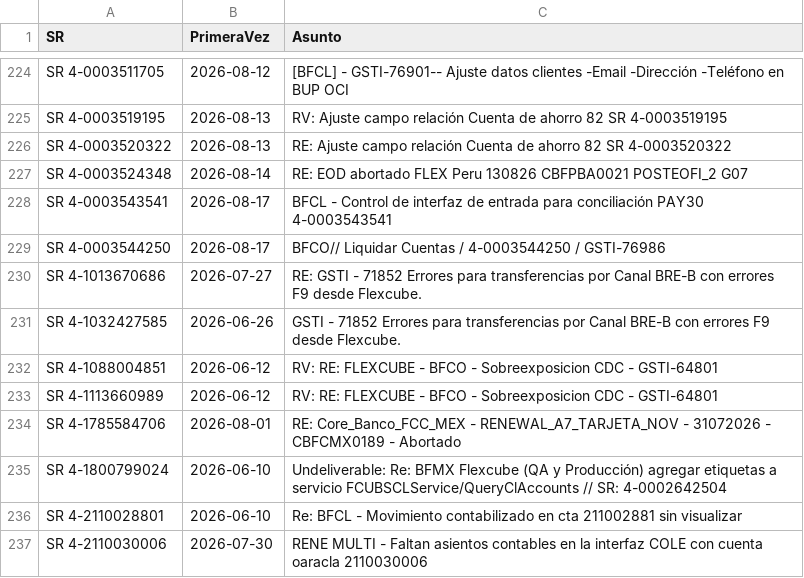
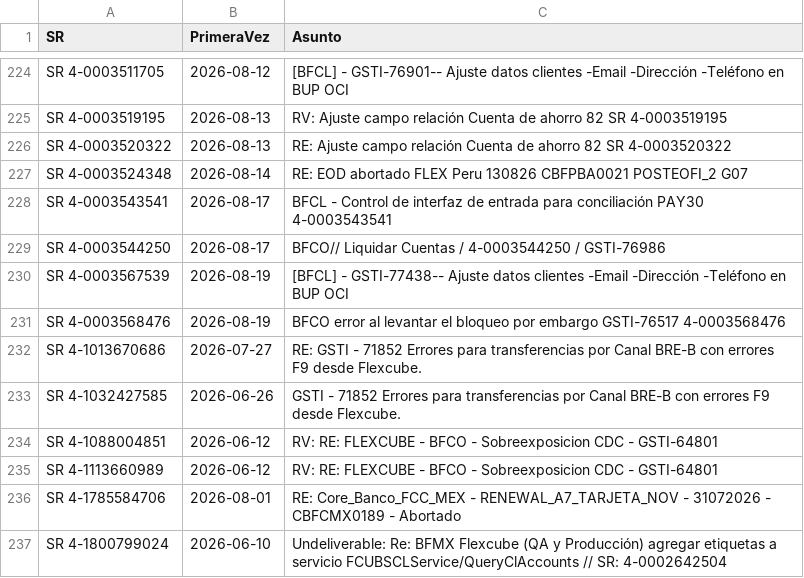
Before and after one commit to dpv20/SR-counter, a CSV file: todos_sr.csv, drawn as a sheet; only a part is shown, gaps mark what is left out; the shorter side is filled out with more unchanged rows.

```diff
--- a/todos_sr.csv
+++ b/todos_sr.csv
@@ -229,2 +229,4 @@
 "SR 4-0003544250","2026-08-17","BFCO// Liquidar Cuentas / 4-0003544250 / GSTI-76986"
+"SR 4-0003567539","2026-08-19","[BFCL] - GSTI-77438-- Ajuste datos clientes  -Email  -Dirección  -Teléfono en BUP OCI"
+"SR 4-0003568476","2026-08-19","BFCO error al levantar el bloqueo por embargo GSTI-76517  4-0003568476"
 "SR 4-1013670686","2026-07-27","RE: GSTI - 71852 Errores para transferencias por Canal BRE-B con errores F9 desde Flexcube."
```
Also changed, not shown: resultados_sr_outlook.csv, 2 other files.
